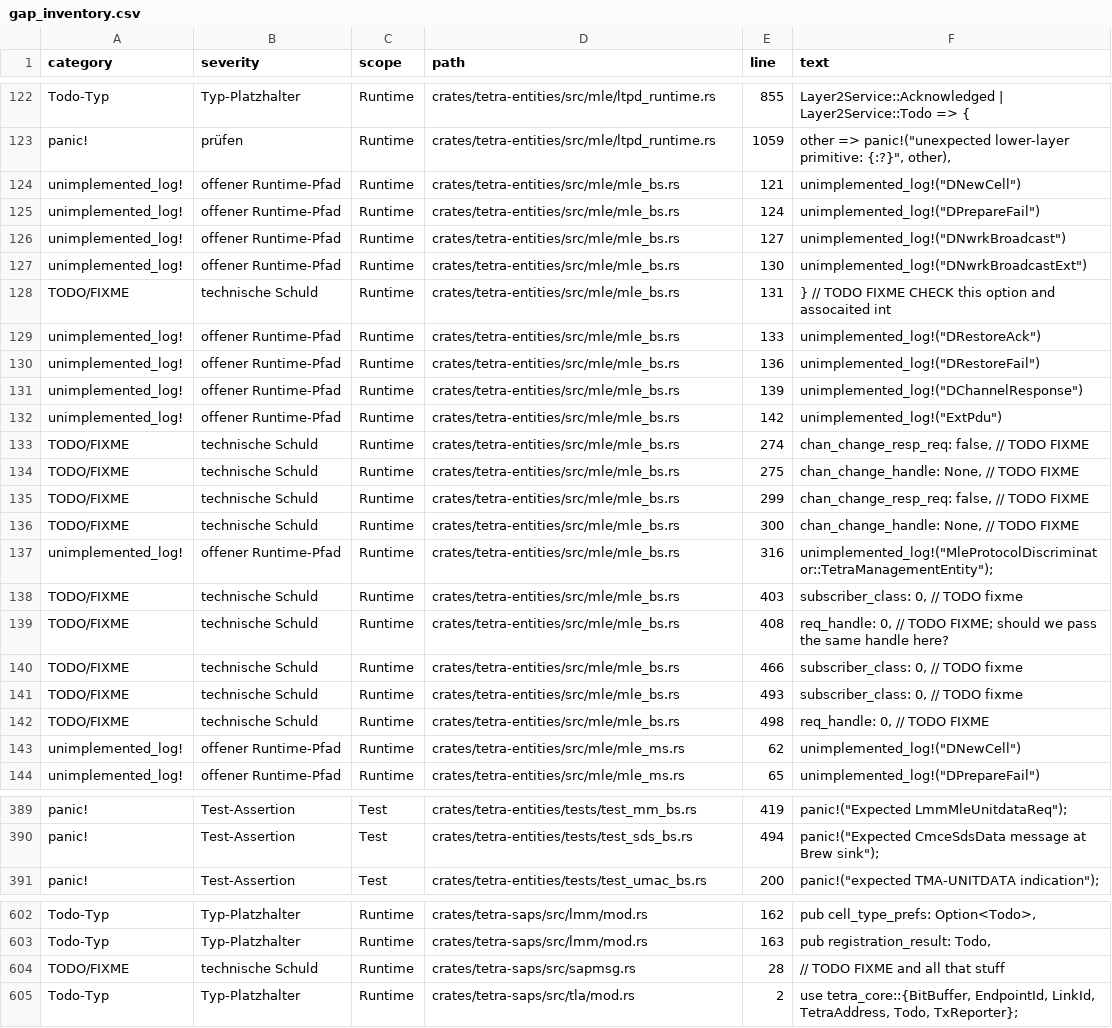
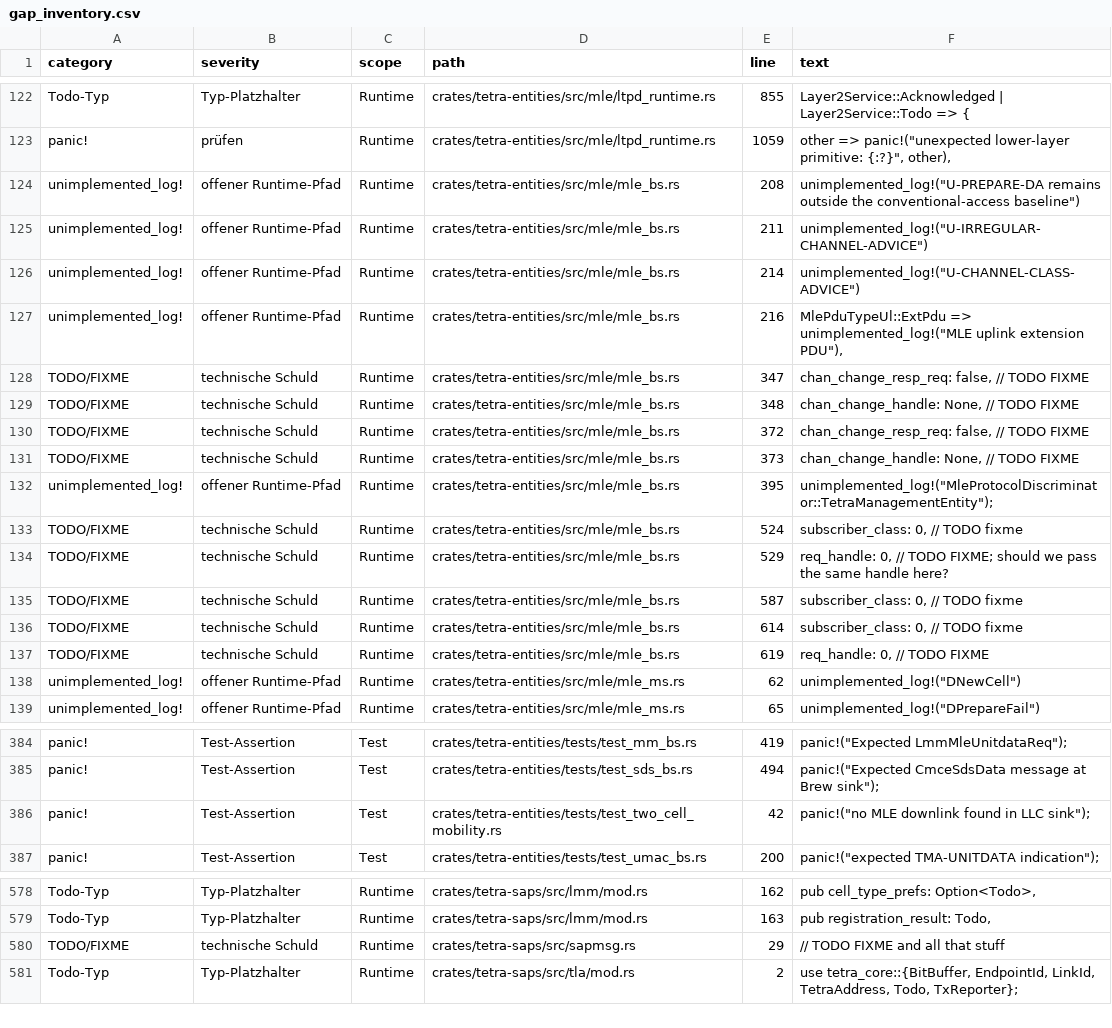
Before and after one commit to JanHG98/flowstation, a CSV file: Docs/generated/gap_inventory.csv, drawn as a sheet; only a part is shown, gaps mark what is left out; the diff covers the shown part only.

Commit message:
Implement SWMI Mobility 1 Package A: MLE cell-change infrastructure
Add complete infrastructure-side MLE cell-change support with eight fully-implemented PDU codecs (U-PREPARE, D-NEW-CELL, D-PREPARE-FAIL, U-RESTORE, D-RESTORE-ACK, D-RESTORE-FAIL, U-CHANNEL-REQUEST, D-CHANNEL-RESPONSE), local transaction registry with timeout handling, MM/CMCE indications, conservative CMCE restore rejection, and two-cell acceptance tests. Reduces unimplemented! placeholders and removes critical parser/encoder blockers from MLE layer.

```diff
--- a/Docs/generated/gap_inventory.csv
+++ b/Docs/generated/gap_inventory.csv
@@ -123,21 +123,16 @@ Todo-Typ,Typ-Platzhalter,Runtime,crates/tetra-entities/src/mle/ltpd_runtime.rs,8
 panic!,prüfen,Runtime,crates/tetra-entities/src/mle/ltpd_runtime.rs,1059,"other => panic!(""unexpected lower-layer primitive: {:?}"", other),"
-unimplemented_log!,offener Runtime-Pfad,Runtime,crates/tetra-entities/src/mle/mle_bs.rs,121,"unimplemented_log!(""DNewCell"")"
-unimplemented_log!,offener Runtime-Pfad,Runtime,crates/tetra-entities/src/mle/mle_bs.rs,124,"unimplemented_log!(""DPrepareFail"")"
-unimplemented_log!,offener Runtime-Pfad,Runtime,crates/tetra-entities/src/mle/mle_bs.rs,127,"unimplemented_log!(""DNwrkBroadcast"")"
-unimplemented_log!,offener Runtime-Pfad,Runtime,crates/tetra-entities/src/mle/mle_bs.rs,130,"unimplemented_log!(""DNwrkBroadcastExt"")"
-TODO/FIXME,technische Schuld,Runtime,crates/tetra-entities/src/mle/mle_bs.rs,131,} // TODO FIXME CHECK this option and assocaited int
-unimplemented_log!,offener Runtime-Pfad,Runtime,crates/tetra-entities/src/mle/mle_bs.rs,133,"unimplemented_log!(""DRestoreAck"")"
-unimplemented_log!,offener Runtime-Pfad,Runtime,crates/tetra-entities/src/mle/mle_bs.rs,136,"unimplemented_log!(""DRestoreFail"")"
-unimplemented_log!,offener Runtime-Pfad,Runtime,crates/tetra-entities/src/mle/mle_bs.rs,139,"unimplemented_log!(""DChannelResponse"")"
-unimplemented_log!,offener Runtime-Pfad,Runtime,crates/tetra-entities/src/mle/mle_bs.rs,142,"unimplemented_log!(""ExtPdu"")"
-TODO/FIXME,technische Schuld,Runtime,crates/tetra-entities/src/mle/mle_bs.rs,274,"chan_change_resp_req: false, // TODO FIXME"
-TODO/FIXME,technische Schuld,Runtime,crates/tetra-entities/src/mle/mle_bs.rs,275,"chan_change_handle: None,    // TODO FIXME"
-TODO/FIXME,technische Schuld,Runtime,crates/tetra-entities/src/mle/mle_bs.rs,299,"chan_change_resp_req: false, // TODO FIXME"
-TODO/FIXME,technische Schuld,Runtime,crates/tetra-entities/src/mle/mle_bs.rs,300,"chan_change_handle: None,    // TODO FIXME"
-unimplemented_log!,offener Runtime-Pfad,Runtime,crates/tetra-entities/src/mle/mle_bs.rs,316,"unimplemented_log!(""MleProtocolDiscriminator::TetraManagementEntity"");"
-TODO/FIXME,technische Schuld,Runtime,crates/tetra-entities/src/mle/mle_bs.rs,403,"subscriber_class: 0, // TODO fixme"
-TODO/FIXME,technische Schuld,Runtime,crates/tetra-entities/src/mle/mle_bs.rs,408,"req_handle: 0, // TODO FIXME; should we pass the same handle here?"
-TODO/FIXME,technische Schuld,Runtime,crates/tetra-entities/src/mle/mle_bs.rs,466,"subscriber_class: 0, // TODO fixme"
-TODO/FIXME,technische Schuld,Runtime,crates/tetra-entities/src/mle/mle_bs.rs,493,"subscriber_class: 0, // TODO fixme"
-TODO/FIXME,technische Schuld,Runtime,crates/tetra-entities/src/mle/mle_bs.rs,498,"req_handle: 0, // TODO FIXME"
+unimplemented_log!,offener Runtime-Pfad,Runtime,crates/tetra-entities/src/mle/mle_bs.rs,208,"unimplemented_log!(""U-PREPARE-DA remains outside the conventional-access baseline"")"
+unimplemented_log!,offener Runtime-Pfad,Runtime,crates/tetra-entities/src/mle/mle_bs.rs,211,"unimplemented_log!(""U-IRREGULAR-CHANNEL-ADVICE"")"
+unimplemented_log!,offener Runtime-Pfad,Runtime,crates/tetra-entities/src/mle/mle_bs.rs,214,"unimplemented_log!(""U-CHANNEL-CLASS-ADVICE"")"
+unimplemented_log!,offener Runtime-Pfad,Runtime,crates/tetra-entities/src/mle/mle_bs.rs,216,"MlePduTypeUl::ExtPdu => unimplemented_log!(""MLE uplink extension PDU""),"
+TODO/FIXME,technische Schuld,Runtime,crates/tetra-entities/src/mle/mle_bs.rs,347,"chan_change_resp_req: false, // TODO FIXME"
+TODO/FIXME,technische Schuld,Runtime,crates/tetra-entities/src/mle/mle_bs.rs,348,"chan_change_handle: None,    // TODO FIXME"
+TODO/FIXME,technische Schuld,Runtime,crates/tetra-entities/src/mle/mle_bs.rs,372,"chan_change_resp_req: false, // TODO FIXME"
+TODO/FIXME,technische Schuld,Runtime,crates/tetra-entities/src/mle/mle_bs.rs,373,"chan_change_handle: None,    // TODO FIXME"
+unimplemented_log!,offener Runtime-Pfad,Runtime,crates/tetra-entities/src/mle/mle_bs.rs,395,"unimplemented_log!(""MleProtocolDiscriminator::TetraManagementEntity"");"
+TODO/FIXME,technische Schuld,Runtime,crates/tetra-entities/src/mle/mle_bs.rs,524,"subscriber_class: 0, // TODO fixme"
+TODO/FIXME,technische Schuld,Runtime,crates/tetra-entities/src/mle/mle_bs.rs,529,"req_handle: 0, // TODO FIXME; should we pass the same handle here?"
+TODO/FIXME,technische Schuld,Runtime,crates/tetra-entities/src/mle/mle_bs.rs,587,"subscriber_class: 0, // TODO fixme"
+TODO/FIXME,technische Schuld,Runtime,crates/tetra-entities/src/mle/mle_bs.rs,614,"subscriber_class: 0, // TODO fixme"
+TODO/FIXME,technische Schuld,Runtime,crates/tetra-entities/src/mle/mle_bs.rs,619,"req_handle: 0, // TODO FIXME"
 unimplemented_log!,offener Runtime-Pfad,Runtime,crates/tetra-entities/src/mle/mle_ms.rs,62,"unimplemented_log!(""DNewCell"")"
@@ -390,2 +385,3 @@ panic!,Test-Assertion,Test,crates/tetra-entities/tests/test_mm_bs.rs,419,"panic!
 panic!,Test-Assertion,Test,crates/tetra-entities/tests/test_sds_bs.rs,494,"panic!(""Expected CmceSdsData message at Brew sink"");"
+panic!,Test-Assertion,Test,crates/tetra-entities/tests/test_two_cell_mobility.rs,42,"panic!(""no MLE downlink found in LLC sink"");"
 panic!,Test-Assertion,Test,crates/tetra-entities/tests/test_umac_bs.rs,200,"panic!(""expected TMA-UNITDATA indication"");"
@@ -603,3 +579,3 @@ Todo-Typ,Typ-Platzhalter,Runtime,crates/tetra-saps/src/lmm/mod.rs,162,"pub cell_
 Todo-Typ,Typ-Platzhalter,Runtime,crates/tetra-saps/src/lmm/mod.rs,163,"pub registration_result: Todo,"
-TODO/FIXME,technische Schuld,Runtime,crates/tetra-saps/src/sapmsg.rs,28,// TODO FIXME and all that stuff
+TODO/FIXME,technische Schuld,Runtime,crates/tetra-saps/src/sapmsg.rs,29,// TODO FIXME and all that stuff
 Todo-Typ,Typ-Platzhalter,Runtime,crates/tetra-saps/src/tla/mod.rs,2,"use tetra_core::{BitBuffer, EndpointId, LinkId, TetraAddress, Todo, TxReporter};"
```
Also changed, not shown: 20 removed rows and 15 edited cells elsewhere in this file, Docs/generated/pdu_inventory.csv, Docs/generated/sap_inventory.csv, 33 other files.
